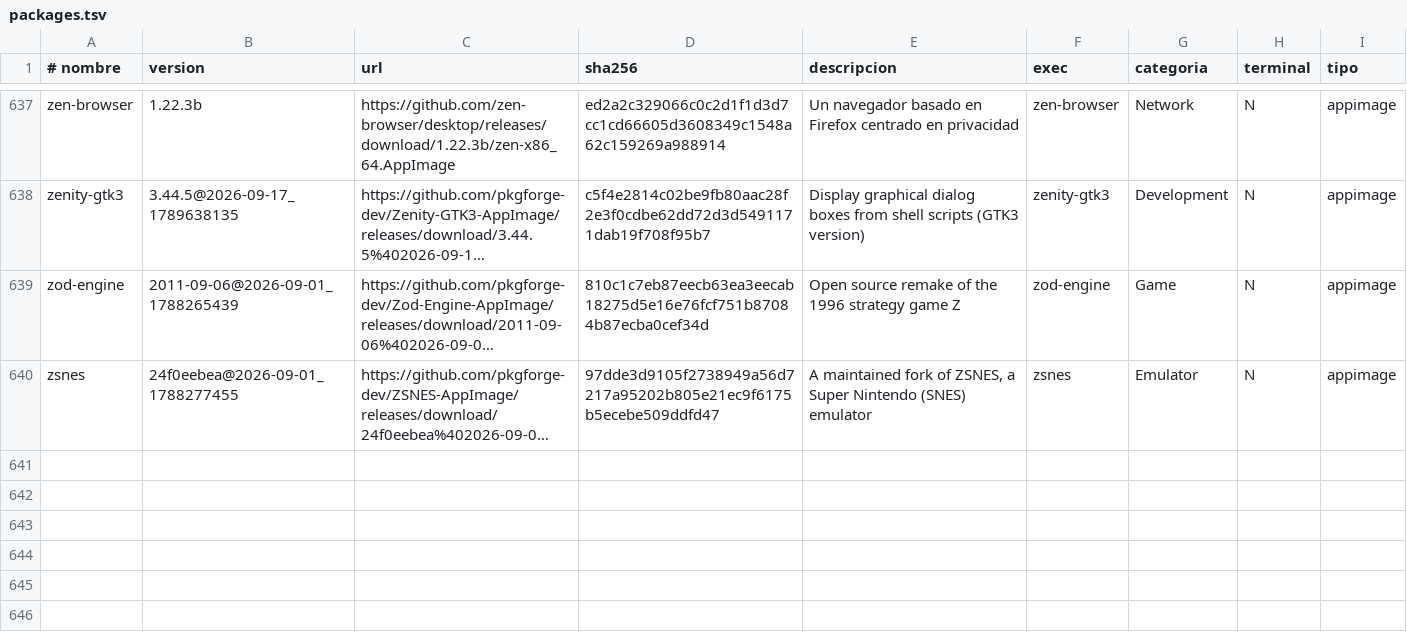
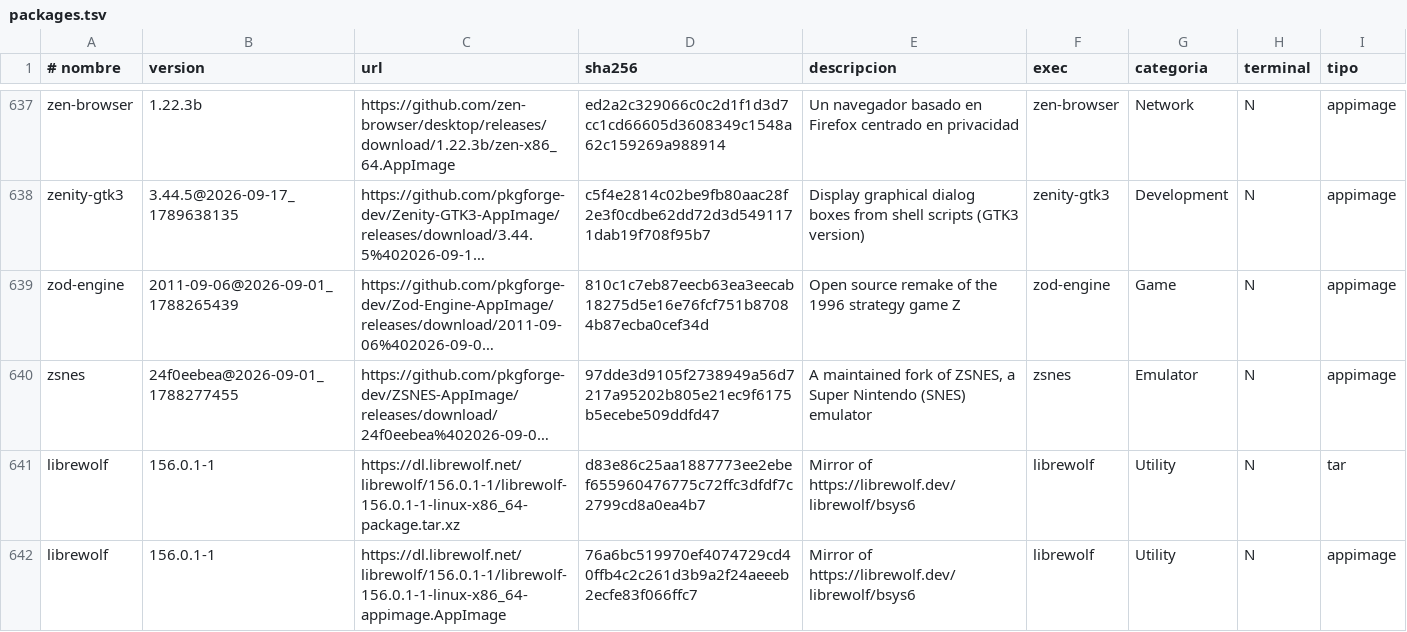
Before and after one commit to ezequielgk/Belka, a TSV file: packages.tsv, drawn as a sheet; only a part is shown, gaps mark what is left out; long unchanged cells end in …; the diff names each change by its address in the sheet, - before the commit and + after, or states it on an @@ line.

```diff
--- a/packages.tsv
+++ b/packages.tsv
+row 641: librewolf | 156.0.1-1 | https://dl.librewolf.net/librewolf/156.0.1-1/librewolf-156.0.1-1-linux-x86_64-package.tar.xz | d83e86c25aa1887773ee2ebef655960476775c72ffc3dfdf7c2799cd8a0ea4b7 | Mirror of https://librewolf.dev/librewolf/bsys6 | librewolf | Utility | N | tar
+row 642: librewolf | 156.0.1-1 | https://dl.librewolf.net/librewolf/156.0.1-1/librewolf-156.0.1-1-linux-x86_64-appimage.AppImage | 76a6bc519970ef4074729cd40ffb4c2c261d3b9a2f24aeeeb2ecfe83f066ffc7 | Mirror of https://librewolf.dev/librewolf/bsys6 | librewolf | Utility | N | appimage
```
